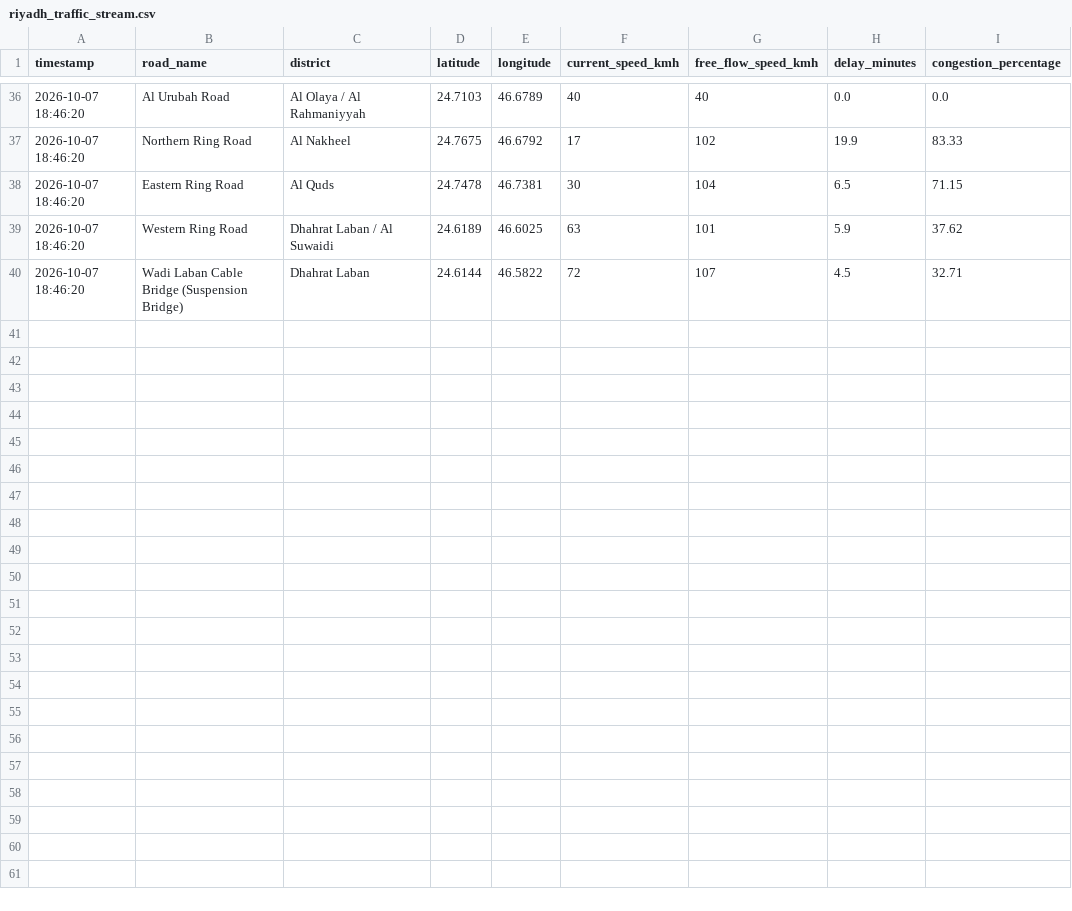
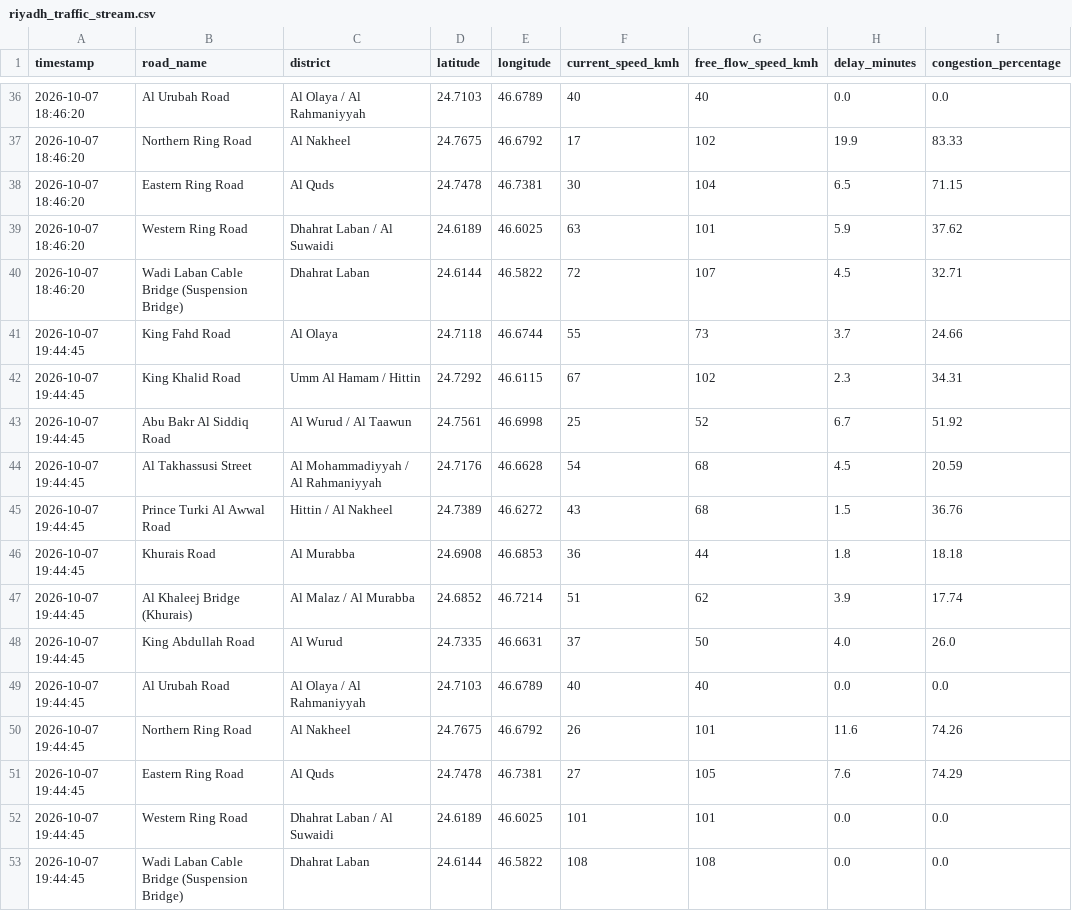
Before and after one commit to rmsmunti3/riyadh-traffic-collector, a CSV file: riyadh_traffic_stream.csv, drawn as a sheet; only a part is shown, gaps mark what is left out.

Commit message:
Auto update traffic data [skip ci]

```diff
--- a/riyadh_traffic_stream.csv
+++ b/riyadh_traffic_stream.csv
@@ -40 +40,14 @@ timestamp,road_name,district,latitude,longitude,current_speed_kmh,free_flow_spee
 2026-10-07 18:46:20,Wadi Laban Cable Bridge (Suspension Bridge),Dhahrat Laban,24.6144,46.5822,72,107,4.5,32.71
+2026-10-07 19:44:45,King Fahd Road,Al Olaya,24.7118,46.6744,55,73,3.7,24.66
+2026-10-07 19:44:45,King Khalid Road,Umm Al Hamam / Hittin,24.7292,46.6115,67,102,2.3,34.31
+2026-10-07 19:44:45,Abu Bakr Al Siddiq Road,Al Wurud / Al Taawun,24.7561,46.6998,25,52,6.7,51.92
+2026-10-07 19:44:45,Al Takhassusi Street,Al Mohammadiyyah / Al Rahmaniyyah,24.7176,46.6628,54,68,4.5,20.59
+2026-10-07 19:44:45,Prince Turki Al Awwal Road,Hittin / Al Nakheel,24.7389,46.6272,43,68,1.5,36.76
+2026-10-07 19:44:45,Khurais Road,Al Murabba,24.6908,46.6853,36,44,1.8,18.18
+2026-10-07 19:44:45,Al Khaleej Bridge (Khurais),Al Malaz / Al Murabba,24.6852,46.7214,51,62,3.9,17.74
+2026-10-07 19:44:45,King Abdullah Road,Al Wurud,24.7335,46.6631,37,50,4.0,26.0
+2026-10-07 19:44:45,Al Urubah Road,Al Olaya / Al Rahmaniyyah,24.7103,46.6789,40,40,0.0,0.0
+2026-10-07 19:44:45,Northern Ring Road,Al Nakheel,24.7675,46.6792,26,101,11.6,74.26
+2026-10-07 19:44:45,Eastern Ring Road,Al Quds,24.7478,46.7381,27,105,7.6,74.29
+2026-10-07 19:44:45,Western Ring Road,Dhahrat Laban / Al Suwaidi,24.6189,46.6025,101,101,0.0,0.0
+2026-10-07 19:44:45,Wadi Laban Cable Bridge (Suspension Bridge),Dhahrat Laban,24.6144,46.5822,108,108,0.0,0.0
```
